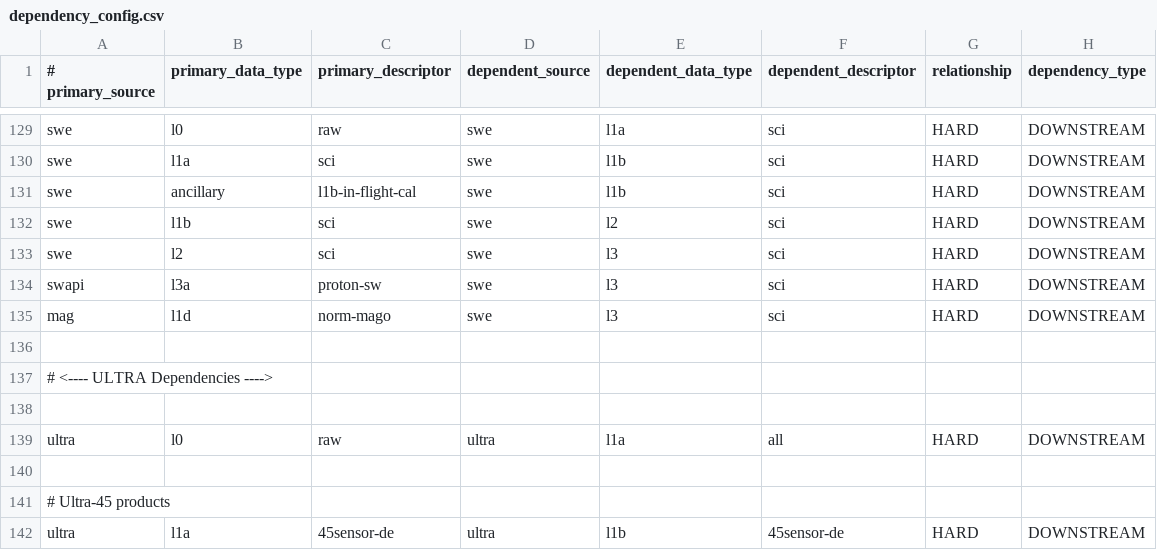
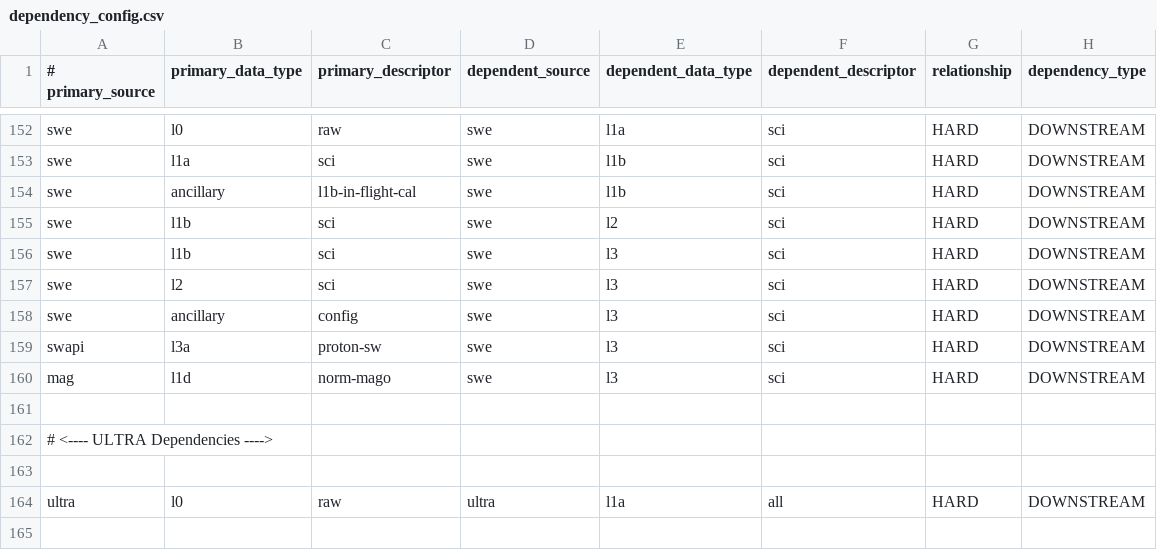
Before and after one commit to laspsandoval/sds-data-manager, a CSV file: sds_data_manager/lambda_code/SDSCode/pipeline_lambdas/dependency_config.csv, drawn as a sheet; only a part is shown, gaps mark what is left out; the shorter side is filled out with more unchanged rows; the diff covers the shown part only.

```diff
--- a/sds_data_manager/lambda_code/SDSCode/pipeline_lambdas/dependency_config.csv
+++ b/sds_data_manager/lambda_code/SDSCode/pipeline_lambdas/dependency_config.csv
@@ -132,3 +155,5 @@ swe, ancillary, l1b-in-flight-cal, swe, l1b, sci, HARD, DOWNSTREAM
 swe, l1b, sci, swe, l2, sci, HARD, DOWNSTREAM
+swe, l1b, sci, swe, l3, sci, HARD, DOWNSTREAM
 swe, l2, sci, swe, l3, sci, HARD, DOWNSTREAM
+swe, ancillary, config, swe, l3, sci, HARD, DOWNSTREAM
 swapi, l3a, proton-sw, swe, l3, sci, HARD, DOWNSTREAM
```
Also changed, not shown: 24 added rows and 1 removed row elsewhere in this file.
